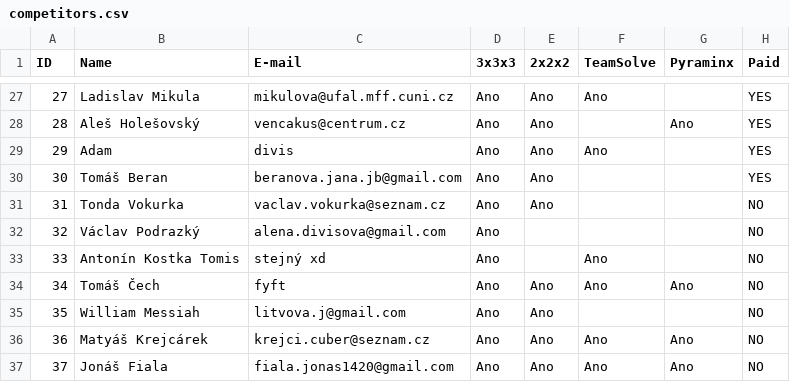
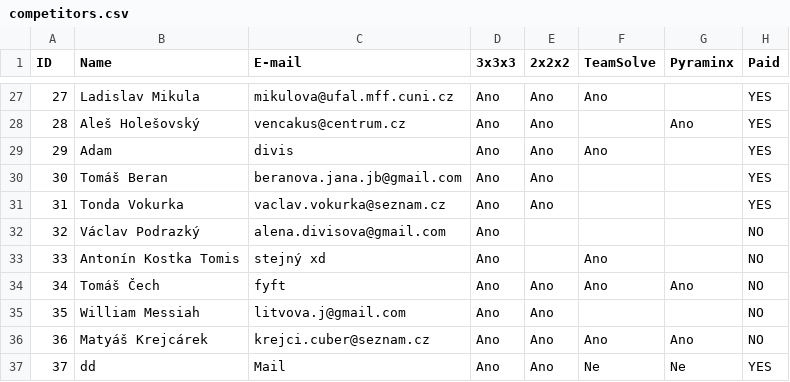
Before and after one commit to Arr170/FFTlive, a CSV file: project/comps/d/competitors.csv, drawn as a sheet; only a part is shown, gaps mark what is left out.

```diff
--- a/project/comps/d/competitors.csv
+++ b/project/comps/d/competitors.csv
@@ -30,3 +30,3 @@ ID,Name,E-mail,3x3x3,2x2x2,TeamSolve,Pyraminx,Paid
 30,Tomáš Beran,beranova.jana.jb@gmail.com,Ano,Ano,,,YES
-31,Tonda Vokurka,vaclav.vokurka@seznam.cz,Ano,Ano,,,NO
+31,Tonda Vokurka,vaclav.vokurka@seznam.cz,Ano,Ano,,,YES
 32,Václav Podrazký,alena.divisova@gmail.com,Ano,,,,NO
@@ -36,2 +36,2 @@ ID,Name,E-mail,3x3x3,2x2x2,TeamSolve,Pyraminx,Paid
 36,Matyáš Krejcárek,krejci.cuber@seznam.cz,Ano,Ano,Ano,Ano,NO
-37,Jonáš Fiala ,fiala.jonas1420@gmail.com,Ano,Ano,Ano,Ano,NO
+37,dd,Mail,Ano,Ano,Ne,Ne,YES
```
Also changed, not shown: project/comps/d/3x3x3/1.csv, 2 other files.
